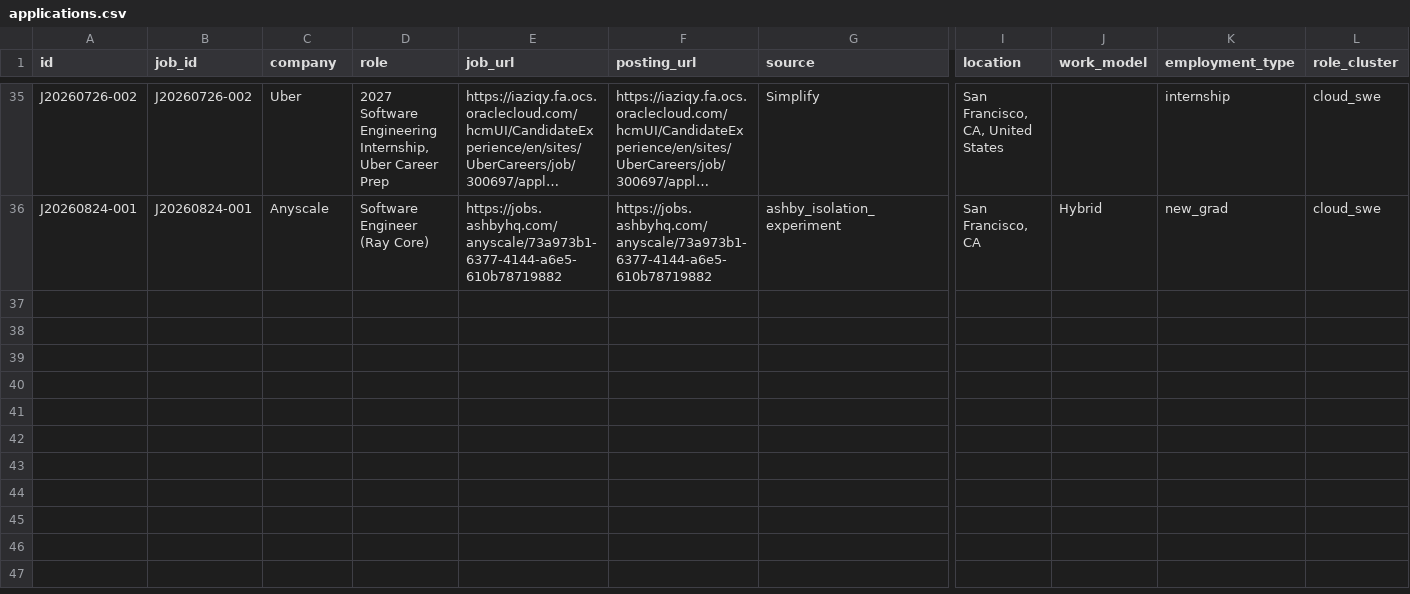
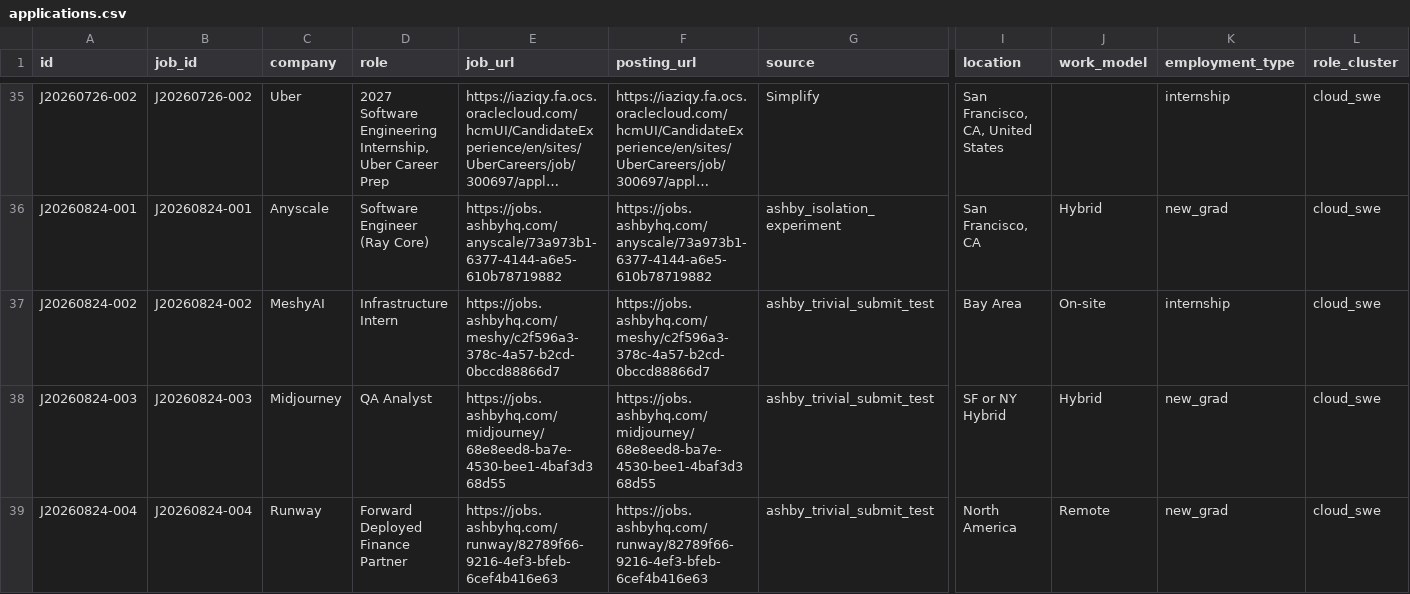
Before and after one commit to JunyiZhou-Conny/job-search-2026-2027-starter, a CSV file: data/applications.csv, drawn as a sheet; only a part is shown, gaps mark what is left out; long unchanged cells end in …; rows hold the shown columns only; the diff names each change by its address in the sheet, - before the commit and + after, or states it on an @@ line.

```diff
--- a/data/applications.csv
+++ b/data/applications.csv
+row 37: J20260824-002 | J20260824-002 | MeshyAI | Infrastructure Intern | https://jobs.ashbyhq.com/meshy/c2f596a3-378c-4a57-b2cd-0bccd88866d7 | https://jobs.ashbyhq.com/meshy/c2f596a3-378c-4a57-b2cd-0bccd88866d7 | ashby_trivial_submit_test | Bay Area | On-site | internship | cloud_swe
+row 38: J20260824-003 | J20260824-003 | Midjourney | QA Analyst | https://jobs.ashbyhq.com/midjourney/68e8eed8-ba7e-4530-bee1-4baf3d368d55 | https://jobs.ashbyhq.com/midjourney/68e8eed8-ba7e-4530-bee1-4baf3d368d55 | ashby_trivial_submit_test | SF or NY Hybrid | Hybrid | new_grad | cloud_swe
+row 39: J20260824-004 | J20260824-004 | Runway | Forward Deployed Finance Partner | https://jobs.ashbyhq.com/runway/82789f66-9216-4ef3-bfeb-6cef4b416e63 | https://jobs.ashbyhq.com/runway/82789f66-9216-4ef3-bfeb-6cef4b416e63 | ashby_trivial_submit_test | North America | Remote | new_grad | cloud_swe
```
Also changed, not shown: data/activity_log.csv, 3 other files.
